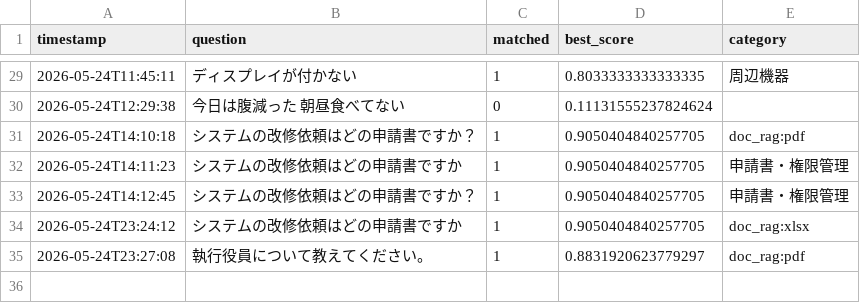
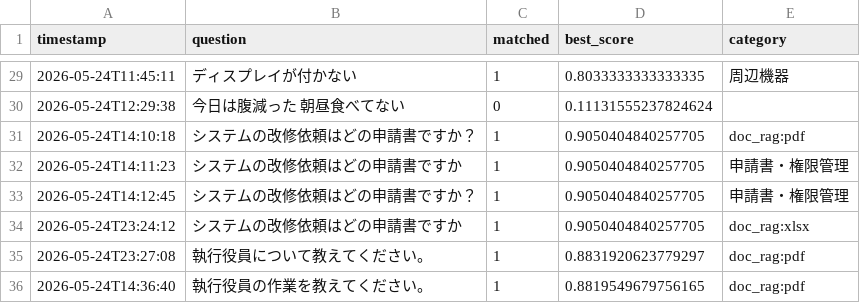
Before and after one commit to Hisa888/helpdesk_ai, a CSV file: streamlit_data/tenants/demo/logs/interactions_20260524.csv, drawn as a sheet; only a part is shown, gaps mark what is left out; the diff names each change by its address in the sheet, - before the commit and + after, or states it on an @@ line.

Commit message:
Update log: tenants/demo/logs/interactions_20260524.csv

```diff
--- a/streamlit_data/tenants/demo/logs/interactions_20260524.csv
+++ b/streamlit_data/tenants/demo/logs/interactions_20260524.csv
+row 36: 2026-05-24T14:36:40 | 執行役員の作業を教えてください。 | 1 | 0.8819549679756165 | doc_rag:pdf
```
